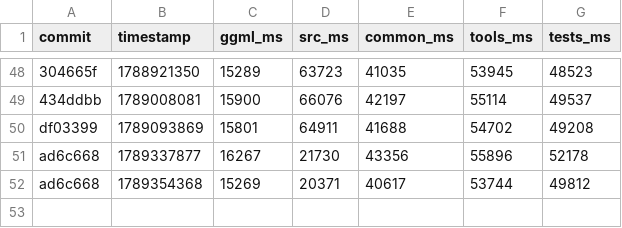
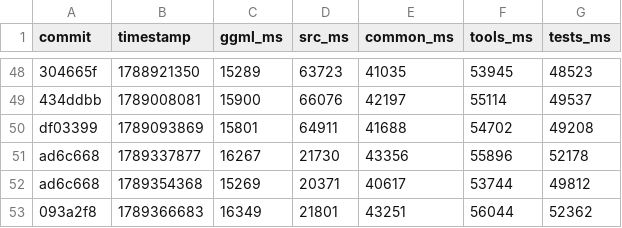
Before and after one commit to ggml-org/llama.cpp-dev, a CSV file: compile-times.csv, drawn as a sheet; only a part is shown, gaps mark what is left out; the diff names each change by its address in the sheet, - before the commit and + after, or states it on an @@ line.

```diff
--- a/compile-times.csv
+++ b/compile-times.csv
+row 53: 093a2f8 | 1789366683 | 16349 | 21801 | 43251 | 56044 | 52362
```
Also changed, not shown: 2 other files.
